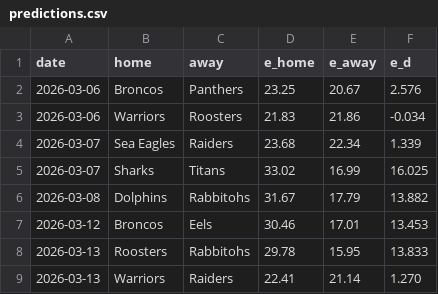
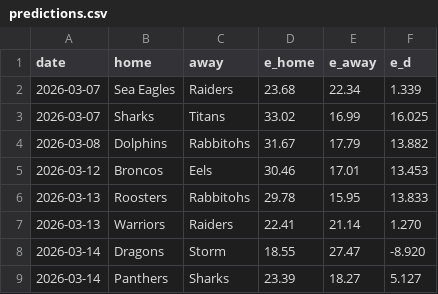
Before and after one commit to octonion/rugby, a CSV file: nrl/sos/predictions.csv, drawn as a sheet; only a part is shown; the shorter side is filled out with more unchanged rows.

```diff
--- a/nrl/sos/predictions.csv
+++ b/nrl/sos/predictions.csv
@@ -1,4 +1,2 @@
 date,home,away,e_home,e_away,e_d
-2026-03-06,Broncos,Panthers,23.25,20.67,2.576
-2026-03-06,Warriors,Roosters,21.83,21.86,-0.034
 2026-03-07,Sea Eagles,Raiders,23.68,22.34,1.339
```
Also changed, not shown: 2 other files.
